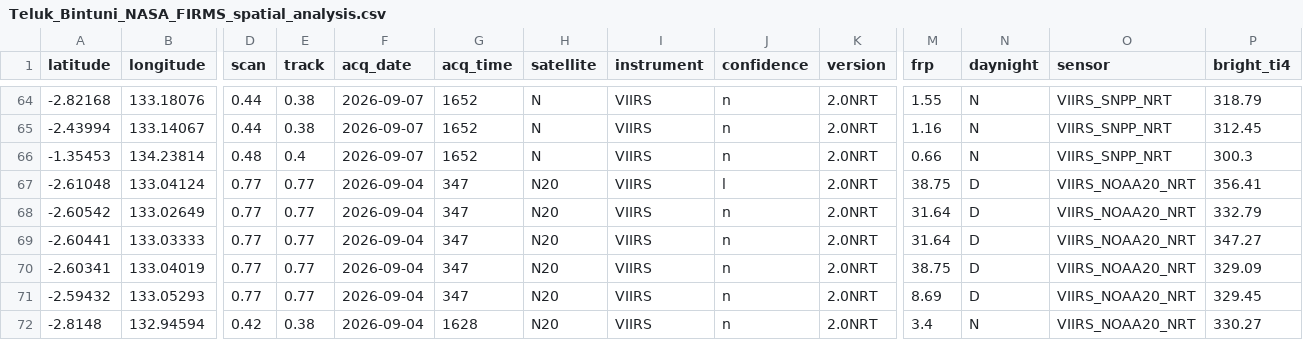
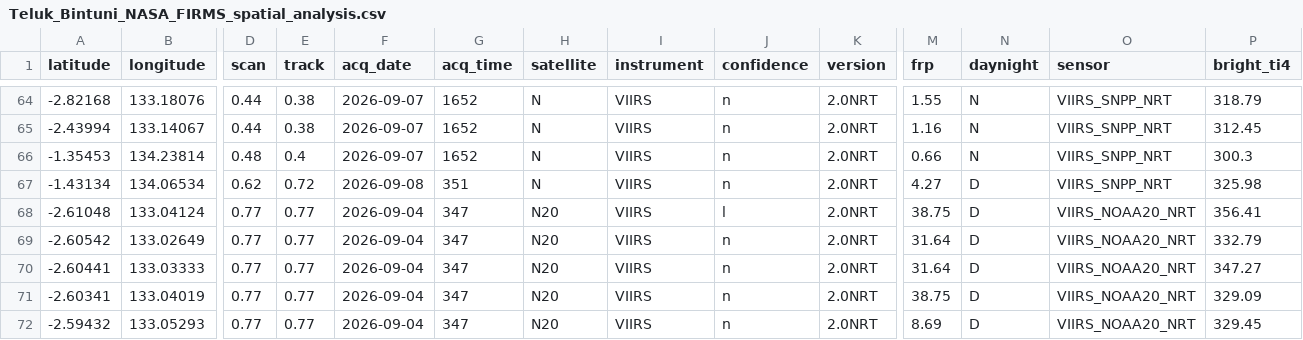
Before and after one commit to Indrmlnaa/Fire_Monitoring, a CSV file: data/v2/processed/Teluk_Bintuni_NASA_FIRMS_spatial_analysis.csv, drawn as a sheet; only a part is shown, gaps mark what is left out; the shorter side is filled out with more unchanged rows; rows hold the shown columns only; the diff names each change by its address in the sheet, - before the commit and + after, or states it on an @@ line.

```diff
--- a/data/v2/processed/Teluk_Bintuni_NASA_FIRMS_spatial_analysis.csv
+++ b/data/v2/processed/Teluk_Bintuni_NASA_FIRMS_spatial_analysis.csv
+row 67: -1.43134 | 134.06534 | 0.62 | 0.72 | 2026-09-08 | 351 | N | VIIRS | n | 2.0NRT | 4.27 | D | VIIRS_SNPP_NRT | 325.98
```
